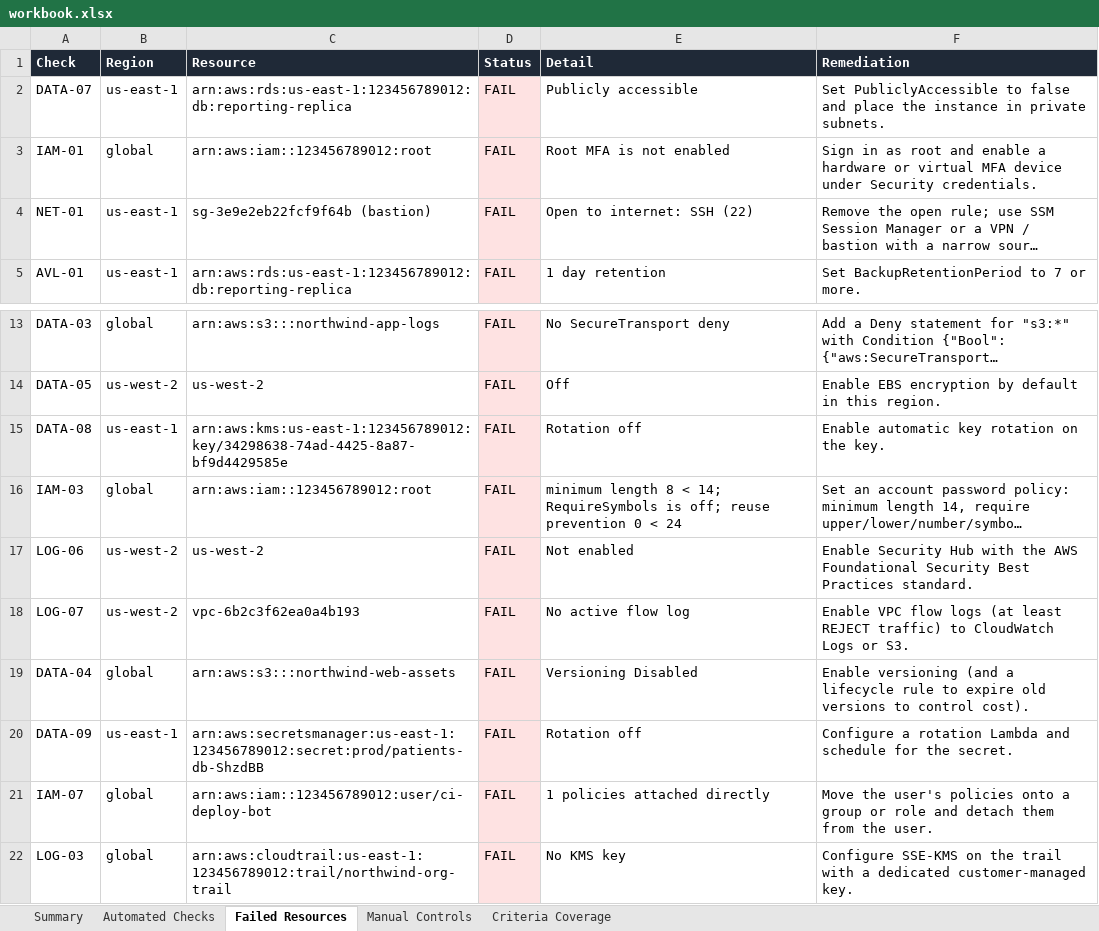
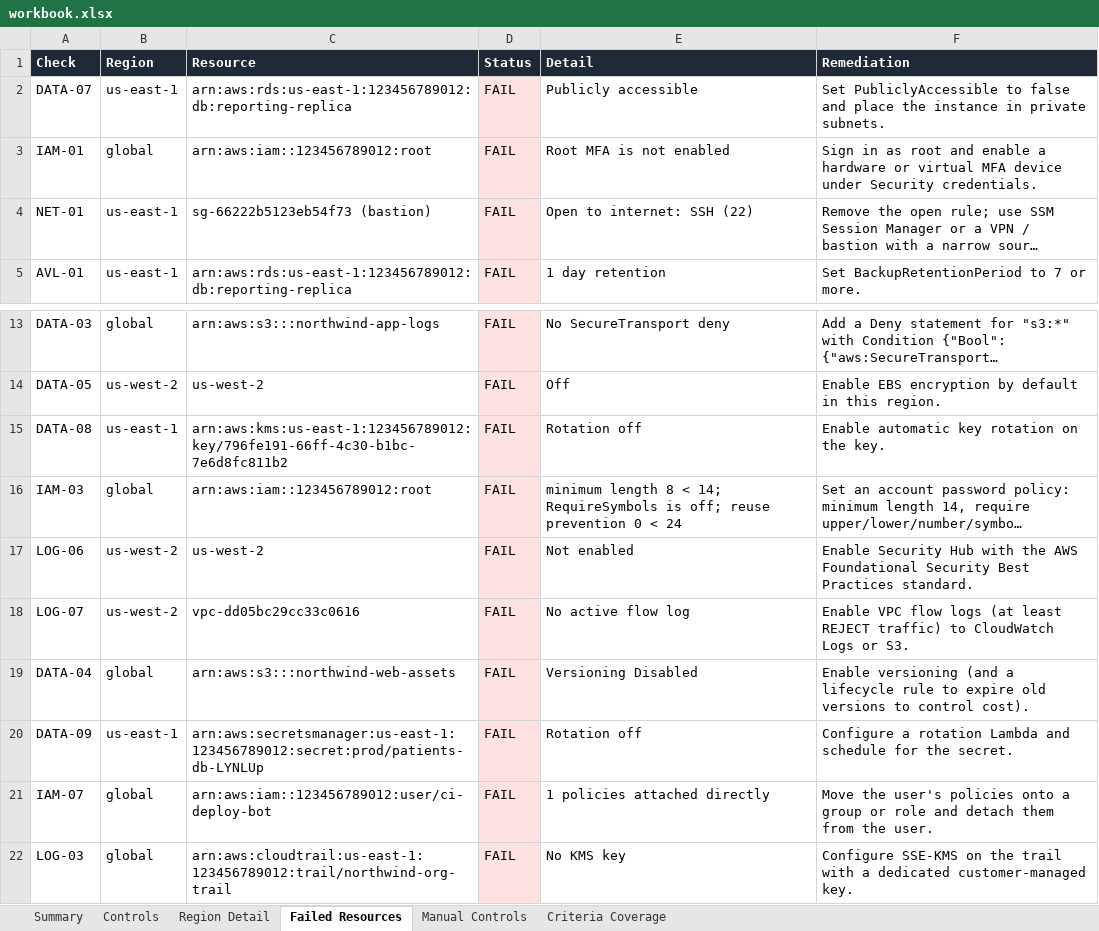
Before and after one commit to Judewakim/SOC2-Compliance-Workbook, an Excel workbook: web/sample/workbook.xlsx, sheet Failed Resources, drawn as a sheet; only a part is shown, gaps mark what is left out; long unchanged cells end in …; values as stored, in another font and other column widths than the file's, no borders; the diff names each change by its address in the sheet, - before the commit and + after, or states it on an @@ line.

```diff
--- a/web/sample/workbook.xlsx (sheet Failed Resources)
+++ b/web/sample/workbook.xlsx (sheet Failed Resources)
-sheet tab: Automated Checks
+sheet tab: Controls
+sheet tab: Region Detail
-C4 (Resource): sg-3e9e2eb22fcf9f64b (bastion)
+C4 (Resource): sg-66222b5123eb54f73 (bastion)
-C15 (Resource): arn:aws:kms:us-east-1:123456789012:key/34298638-74ad-4425-8a87-bf9d4429585e
+C15 (Resource): arn:aws:kms:us-east-1:123456789012:key/796fe191-66ff-4c30-b1bc-7e6d8fc811b2
-C18 (Resource): vpc-6b2c3f62ea0a4b193
+C18 (Resource): vpc-dd05bc29cc33c0616
-C20 (Resource): arn:aws:secretsmanager:us-east-1:123456789012:secret:prod/patients-db-ShzdBB
+C20 (Resource): arn:aws:secretsmanager:us-east-1:123456789012:secret:prod/patients-db-LYNLUp
```
Also changed, not shown: sheet Controls, sheet Criteria Coverage, sheet Summary, 13 other files.
